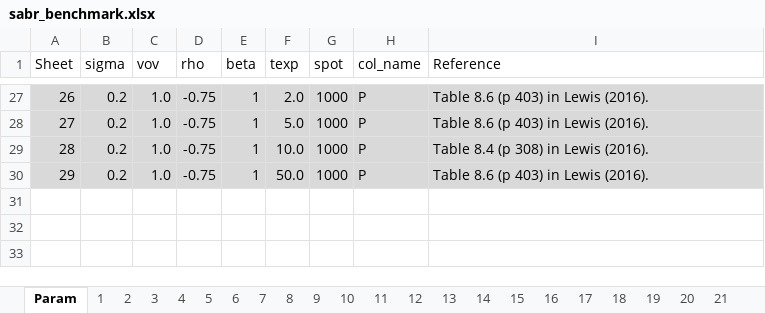
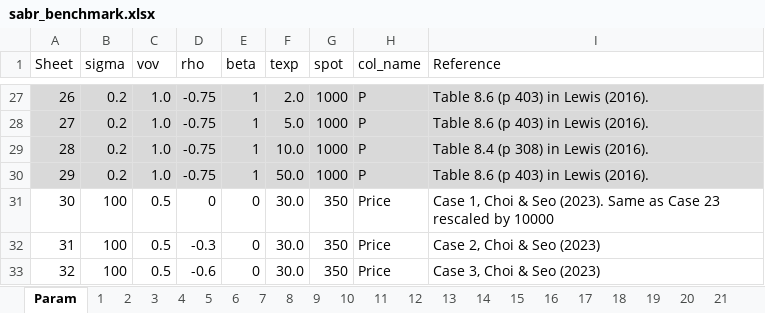
Before and after one commit to LQMaximus/Project_sv32_EMC, an Excel workbook: pyfeng/data/sabr_benchmark.xlsx, sheet Param, drawn as a sheet; only a part is shown, gaps mark what is left out; values as stored, in another font and other column widths than the file's, no borders; the diff names each change by its address in the sheet, - before the commit and + after, or states it on an @@ line.

```diff
--- a/pyfeng/data/sabr_benchmark.xlsx (sheet Param)
+++ b/pyfeng/data/sabr_benchmark.xlsx (sheet Param)
+row 31: 30 | 100 | 0.5 | 0 | 0 | 30.0 | 350 | Price | Case 1, Choi & Seo (2023). Same as Case 23 rescaled by 10000
+row 32: 31 | 100 | 0.5 | -0.3 | 0 | 30.0 | 350 | Price | Case 2, Choi & Seo (2023)
+row 33: 32 | 100 | 0.5 | -0.6 | 0 | 30.0 | 350 | Price | Case 3, Choi & Seo (2023)
```
Also changed, not shown: other sheet tabs, pyfeng/data/heston_benchmark.xlsx, 23 other files.
